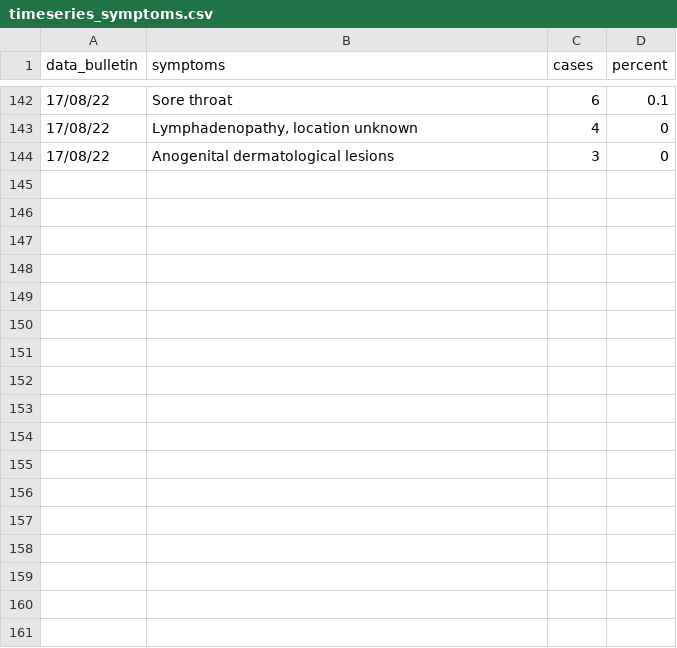
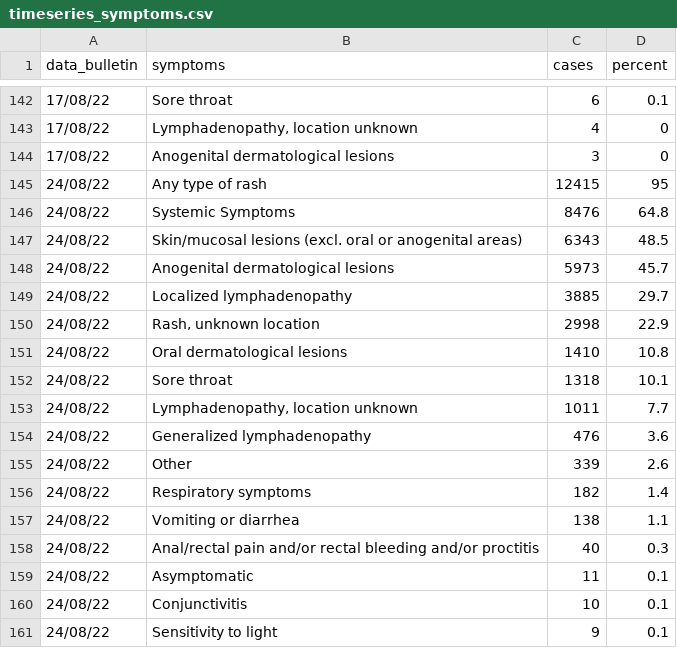
Before and after one commit to fbranda/monkeypox-opendata, a CSV file: ECDC-WHO/Clinical-description/timeseries_symptoms.csv, drawn as a sheet; only a part is shown, gaps mark what is left out; the diff names each change by its address in the sheet, - before the commit and + after, or states it on an @@ line.

```diff
--- a/ECDC-WHO/Clinical-description/timeseries_symptoms.csv
+++ b/ECDC-WHO/Clinical-description/timeseries_symptoms.csv
+row 145: 24/08/22 | Any type of rash | 12415 | 95
+row 146: 24/08/22 | Systemic Symptoms | 8476 | 64.8
+row 147: 24/08/22 | Skin/mucosal lesions (excl. oral or anogenital areas) | 6343 | 48.5
+row 148: 24/08/22 | Anogenital dermatological lesions | 5973 | 45.7
+row 149: 24/08/22 | Localized lymphadenopathy | 3885 | 29.7
+row 150: 24/08/22 | Rash, unknown location | 2998 | 22.9
+row 151: 24/08/22 | Oral dermatological lesions | 1410 | 10.8
+row 152: 24/08/22 | Sore throat | 1318 | 10.1
+row 153: 24/08/22 | Lymphadenopathy, location unknown | 1011 | 7.7
+row 154: 24/08/22 | Generalized lymphadenopathy | 476 | 3.6
+row 155: 24/08/22 | Other | 339 | 2.6
+row 156: 24/08/22 | Respiratory symptoms | 182 | 1.4
+row 157: 24/08/22 | Vomiting or diarrhea | 138 | 1.1
+row 158: 24/08/22 | Anal/rectal pain and/or rectal bleeding and/or proctitis | 40 | 0.3
+row 159: 24/08/22 | Asymptomatic | 11 | 0.1
+row 160: 24/08/22 | Conjunctivitis | 10 | 0.1
+row 161: 24/08/22 | Sensitivity to light | 9 | 0.1
```
Also changed, not shown: ECDC-WHO/Demographics/timeseries_age_sex_cases.csv, ECDC-WHO/Epicurves/epicurve_by_country.csv, 14 other files.
